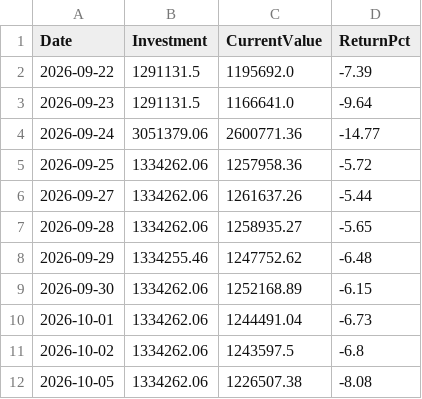
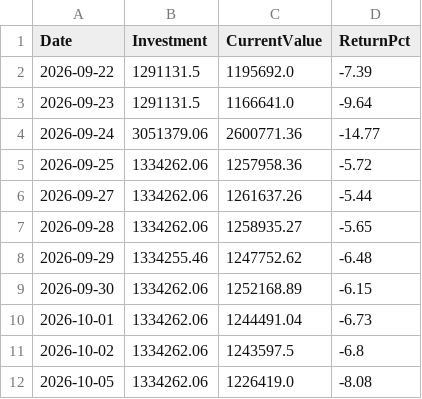
Before and after one commit to Tariqkhattak79/psx-ai-agent, a CSV file: portfolio_value_history.csv, drawn as a sheet.

Commit message:
Auto: history update 2026-10-05 08:53

```diff
--- a/portfolio_value_history.csv
+++ b/portfolio_value_history.csv
@@ -11,2 +11,2 @@ Date,Investment,CurrentValue,ReturnPct
 2026-10-02,1334262.06,1243597.5,-6.8
-2026-10-05,1334262.06,1226507.38,-8.08
+2026-10-05,1334262.06,1226419.0,-8.08
```
